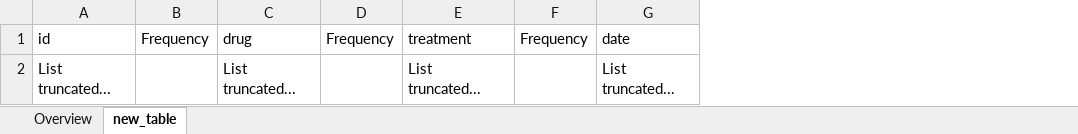
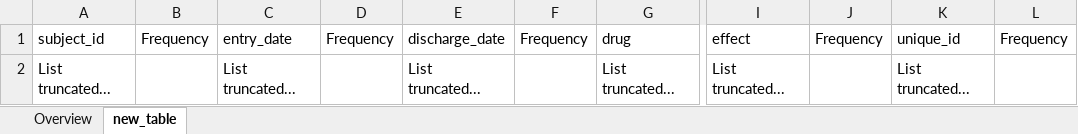
Before and after one commit to tsuyoikaze/WhiteRabbit-new-GUI, an Excel workbook: ScanReport.xlsx, sheet new_table, drawn as a sheet; only a part is shown, gaps mark what is left out; values as stored, in another font and other column widths than the file's, no borders; the diff names each change by its address in the sheet, - before the commit and + after, or states it on an @@ line.

```diff
--- a/ScanReport.xlsx (sheet new_table)
+++ b/ScanReport.xlsx (sheet new_table)
+column I, rows 1-2: effect | List truncated...
+column J, row 1: Frequency
+column K, rows 1-2: unique_id | List truncated...
+column L, row 1: Frequency
-A1: id
+A1: subject_id
-C1: drug
+C1: entry_date
-E1: treatment
+E1: discharge_date
-G1: date
+G1: drug
```
Also changed, not shown: sheet Overview, 36 other files.
